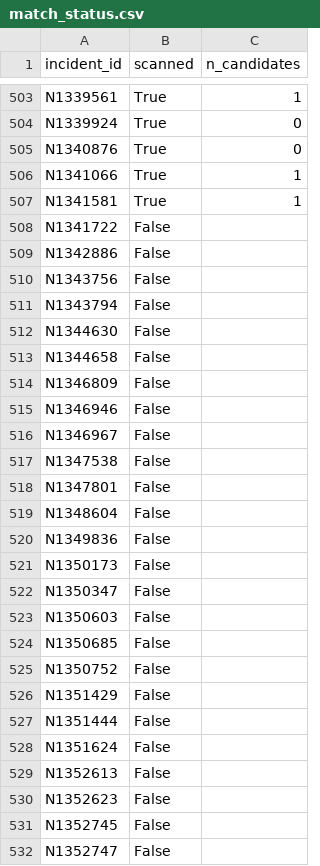
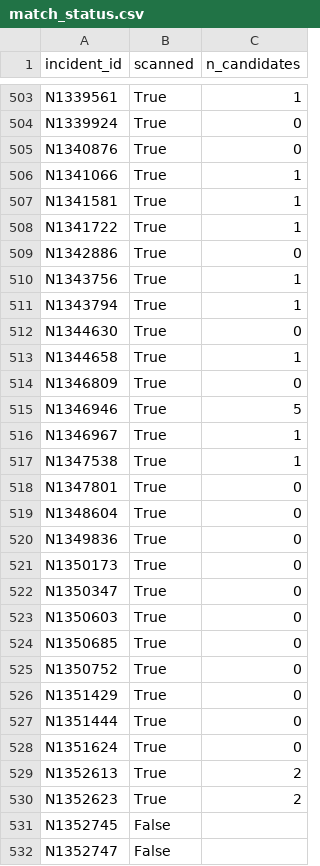
Before and after one commit to a-student-for-life/WAKE, a CSV file: data/match_status.csv, drawn as a sheet; only a part is shown, gaps mark what is left out; the diff covers the shown part only.

```diff
--- a/data/match_status.csv
+++ b/data/match_status.csv
@@ -507,25 +507,25 @@ N1341066,True,1
 N1341581,True,1
-N1341722,False,
-N1342886,False,
-N1343756,False,
-N1343794,False,
-N1344630,False,
-N1344658,False,
-N1346809,False,
-N1346946,False,
-N1346967,False,
-N1347538,False,
-N1347801,False,
-N1348604,False,
-N1349836,False,
-N1350173,False,
-N1350347,False,
-N1350603,False,
-N1350685,False,
-N1350752,False,
-N1351429,False,
-N1351444,False,
-N1351624,False,
-N1352613,False,
-N1352623,False,
+N1341722,True,1
+N1342886,True,0
+N1343756,True,1
+N1343794,True,1
+N1344630,True,0
+N1344658,True,1
+N1346809,True,0
+N1346946,True,5
+N1346967,True,1
+N1347538,True,1
+N1347801,True,0
+N1348604,True,0
+N1349836,True,0
+N1350173,True,0
+N1350347,True,0
+N1350603,True,0
+N1350685,True,0
+N1350752,True,0
+N1351429,True,0
+N1351444,True,0
+N1351624,True,0
+N1352613,True,2
+N1352623,True,2
 N1352745,False,
```
Also changed, not shown: 10 edited cells elsewhere in this file, data/candidates.csv, data/claude_review.csv, 17 other files.
